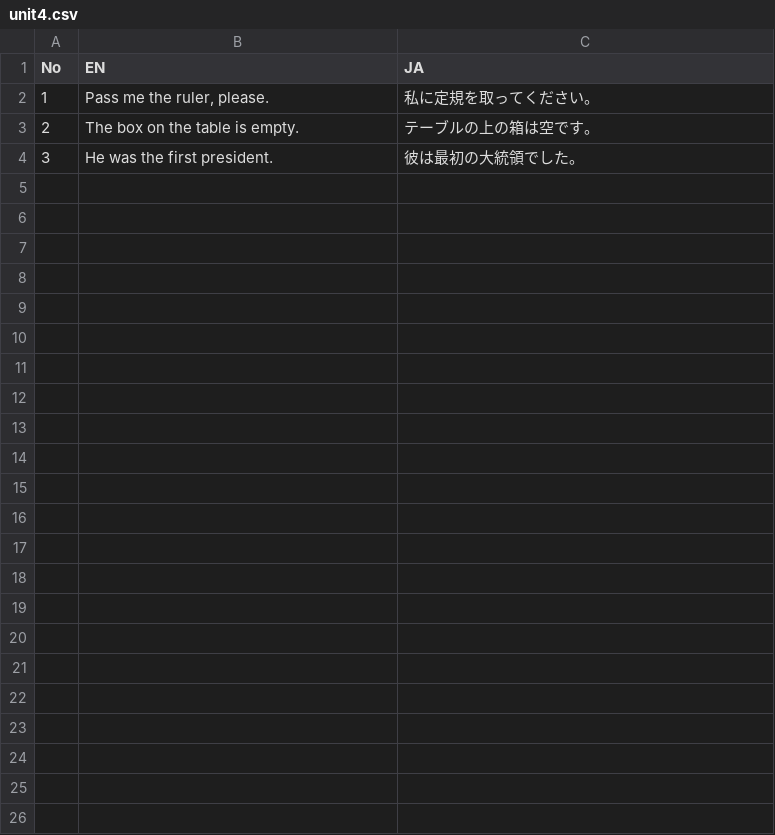
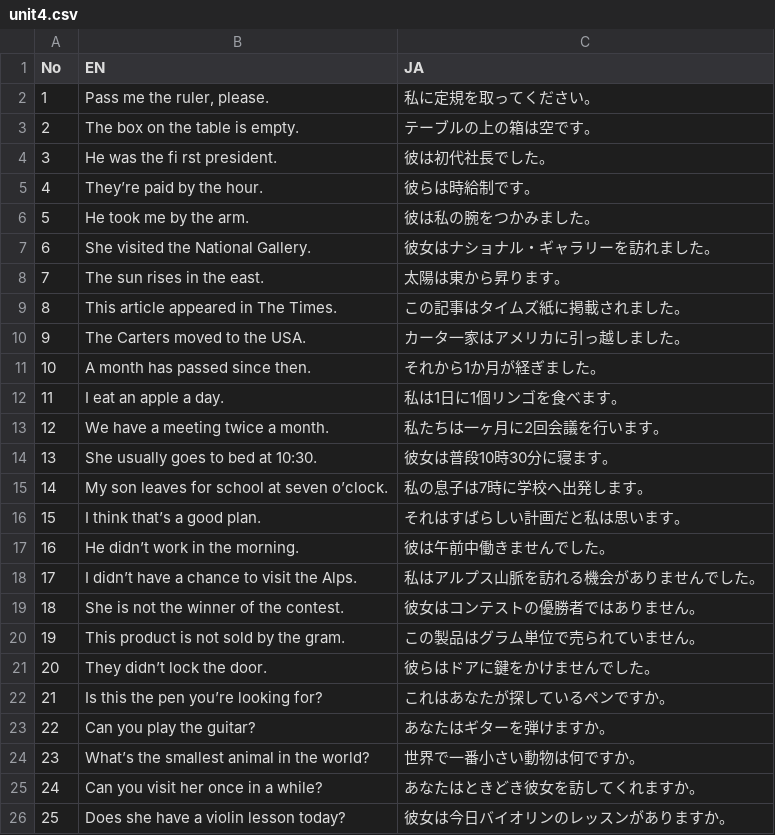
Before and after one commit to ma38su/flash-phrase, a CSV file: docs/unit4.csv, drawn as a sheet; the diff names each change by its address in the sheet, - before the commit and + after, or states it on an @@ line.

Commit message:
CSVファイルに翻訳文を追加し、unit4.csvに新しいデータ行を追加

```diff
--- a/docs/unit4.csv
+++ b/docs/unit4.csv
-B4 (EN): He was the first president.
+B4 (EN): He was the fi rst president.
-C4 (JA): 彼は最初の大統領でした。
+C4 (JA): 彼は初代社長でした。
+row 5: 4 | They’re paid by the hour. | 彼らは時給制です。
+row 6: 5 | He took me by the arm. | 彼は私の腕をつかみました。
+row 7: 6 | She visited the National Gallery. | 彼女はナショナル・ギャラリーを訪れました。
+row 8: 7 | The sun rises in the east. | 太陽は東から昇ります。
+row 9: 8 | This article appeared in The Times. | この記事はタイムズ紙に掲載されました。
+row 10: 9 | The Carters moved to the USA. | カータ一家はアメリカに引っ越しました。
+row 11: 10 | A month has passed since then. | それから1か月が経ぎました。
+row 12: 11 | I eat an apple a day. | 私は1日に1個リンゴを食べます。
+row 13: 12 | We have a meeting twice a month. | 私たちは一ヶ月に2回会議を行います。
+row 14: 13 | She usually goes to bed at 10:30. | 彼女は普段10時30分に寝ます。
+row 15: 14 | My son leaves for school at seven o’clock. | 私の息子は7時に学校へ出発します。
+row 16: 15 | I think that’s a good plan. | それはすばらしい計画だと私は思います。
+row 17: 16 | He didn’t work in the morning. | 彼は午前中働きませんでした。
+row 18: 17 | I didn’t have a chance to visit the Alps. | 私はアルプス山脈を訪れる機会がありませんでした。
+row 19: 18 | She is not the winner of the contest. | 彼女はコンテストの優勝者ではありません。
+row 20: 19 | This product is not sold by the gram. | この製品はグラム単位で売られていません。
+row 21: 20 | They didn’t lock the door. | 彼らはドアに鍵をかけませんでした。
+row 22: 21 | Is this the pen you’re looking for? | これはあなたが探しているペンですか。
+row 23: 22 | Can you play the guitar? | あなたはギターを弾けますか。
+row 24: 23 | What’s the smallest animal in the world? | 世界で一番小さい動物は何ですか。
+row 25: 24 | Can you visit her once in a while? | あなたはときどき彼女を訪してくれますか。
+row 26: 25 | Does she have a violin lesson today? | 彼女は今日バイオリンのレッスンがありますか。
```
Also changed, not shown: docs/unit3.csv, public/unit3.csv, 1 other file.
